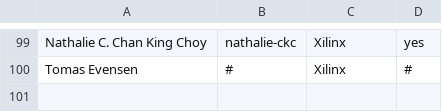
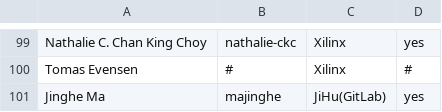
Before and after one commit to todogroup/governance, a CSV file: MEMBERS.csv, drawn as a sheet; only a part is shown, gaps mark what is left out; the diff names each change by its address in the sheet, - before the commit and + after, or states it on an @@ line.

Commit message:
update JiHu(GitLab) info

```diff
--- a/MEMBERS.csv
+++ b/MEMBERS.csv
+row 101: Jinghe Ma | majinghe | JiHu(GitLab) | yes
```
